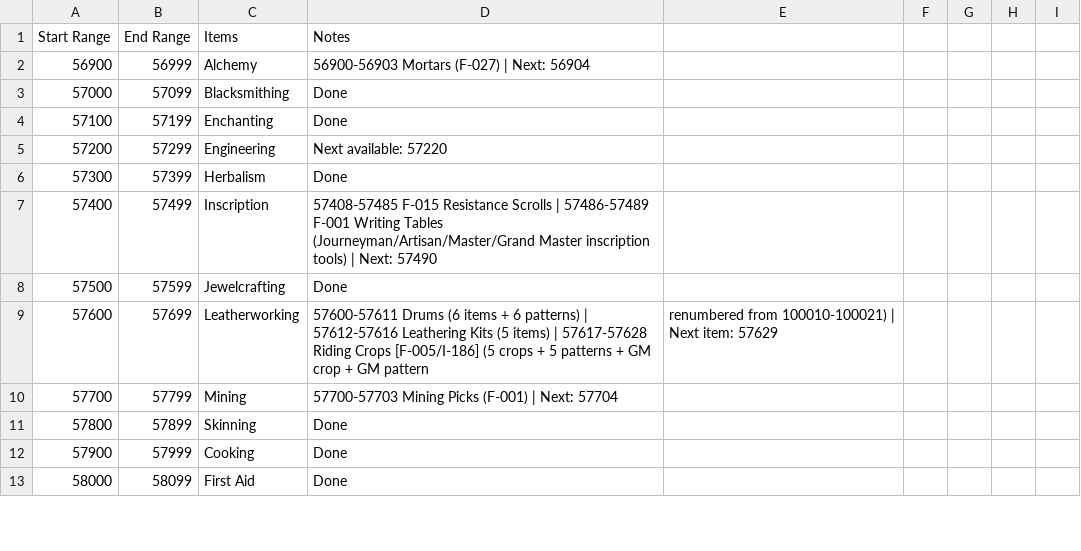
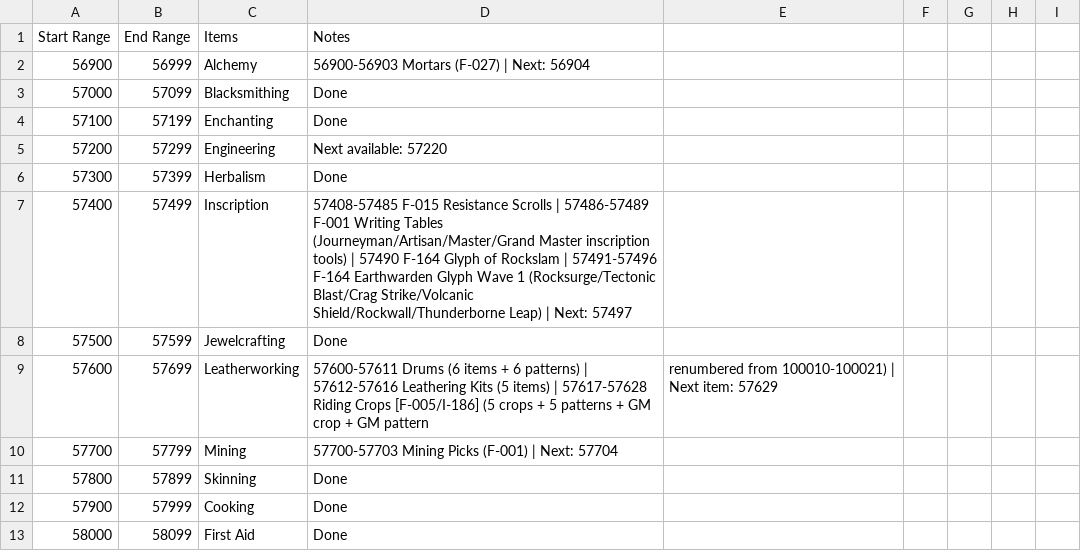
Before and after one commit to ZepplinCore-Development/Zeppelin-Craft, a CSV file: Scripts/Item Scripts/Item Reservations.csv, drawn as a sheet; only a part is shown.

```diff
--- a/Scripts/Item Scripts/Item Reservations.csv
+++ b/Scripts/Item Scripts/Item Reservations.csv
@@ -6,3 +6,3 @@
 57300,57399,Herbalism,Done
-57400,57499,Inscription,57408-57485 F-015 Resistance Scrolls | 57486-57489 F-001 Writing Tables (Journeyman/Artisan/Master/Grand Master inscription tools) | Next: 57490
+57400,57499,Inscription,57408-57485 F-015 Resistance Scrolls | 57486-57489 F-001 Writing Tables (Journeyman/Artisan/Master/Grand Master inscription tools) | 57490 F-164 Glyph of Rockslam | 57491-57496 F-164 Earthwarden Glyph Wave 1 (Rocksurge/Tectonic Blast/Crag Strike/Volcanic Shield/Rockwall/Thunderborne Leap) | Next: 57497
 57500,57599,Jewelcrafting,Done
```
Also changed, not shown: 4 other files.
